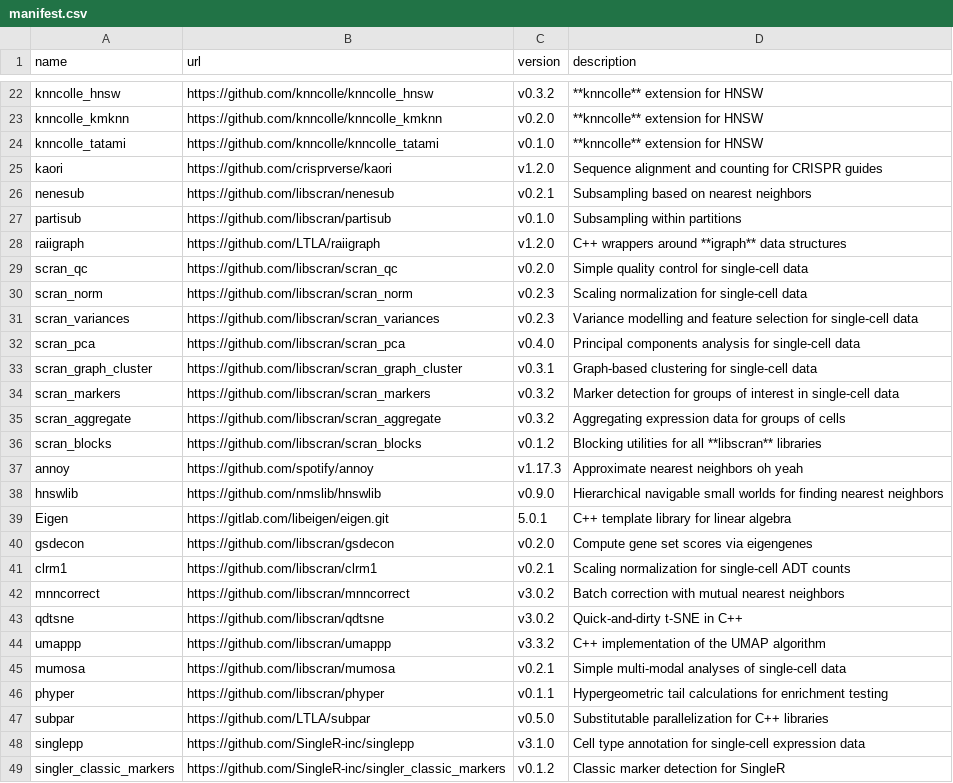
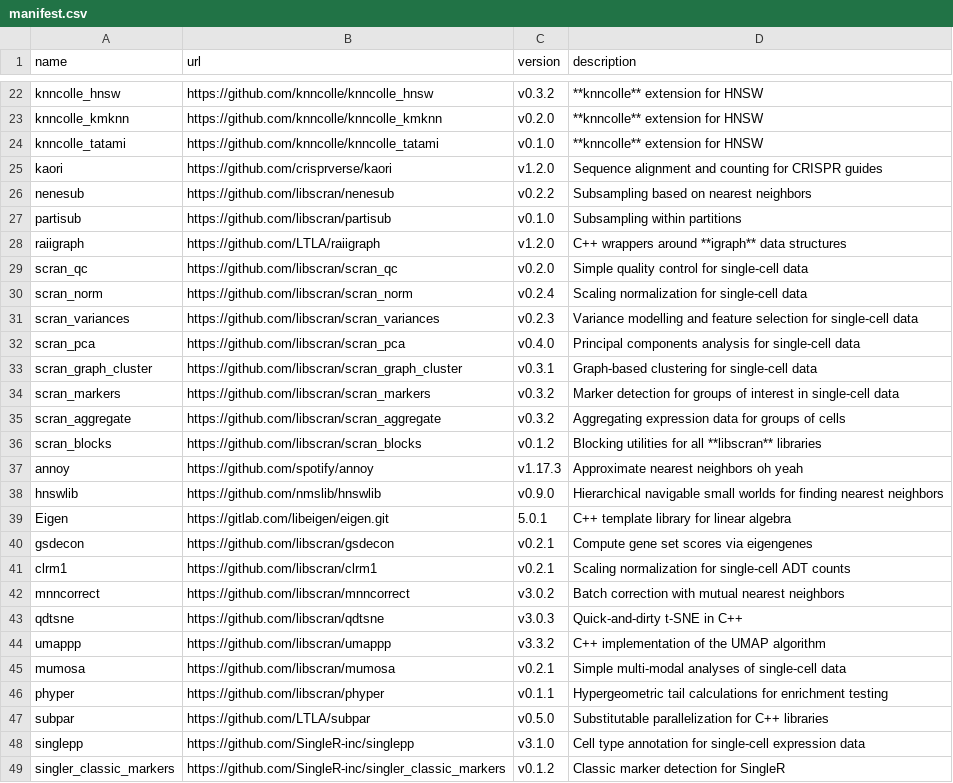
Before and after one commit to LTLA/assorthead, a CSV file: inst/manifest.csv, drawn as a sheet; only a part is shown, gaps mark what is left out.

Commit message:
Updated various libraries to their latest versions.

```diff
--- a/inst/manifest.csv
+++ b/inst/manifest.csv
@@ -25,3 +25,3 @@ knncolle_tatami,https://github.com/knncolle/knncolle_tatami,v0.1.0,"**knncolle**
 kaori,https://github.com/crisprverse/kaori,v1.2.0,"Sequence alignment and counting for CRISPR guides"
-nenesub,https://github.com/libscran/nenesub,v0.2.1,"Subsampling based on nearest neighbors"
+nenesub,https://github.com/libscran/nenesub,v0.2.2,"Subsampling based on nearest neighbors"
 partisub,https://github.com/libscran/partisub,v0.1.0,"Subsampling within partitions"
@@ -29,3 +29,3 @@ raiigraph,https://github.com/LTLA/raiigraph,v1.2.0,"C++ wrappers around **igraph
 scran_qc,https://github.com/libscran/scran_qc,v0.2.0,"Simple quality control for single-cell data"
-scran_norm,https://github.com/libscran/scran_norm,v0.2.3,"Scaling normalization for single-cell data"
+scran_norm,https://github.com/libscran/scran_norm,v0.2.4,"Scaling normalization for single-cell data"
 scran_variances,https://github.com/libscran/scran_variances,v0.2.3,"Variance modelling and feature selection for single-cell data"
@@ -39,6 +39,6 @@ hnswlib,https://github.com/nmslib/hnswlib,v0.9.0,"Hierarchical navigable small w
 Eigen,https://gitlab.com/libeigen/eigen.git,5.0.1,"C++ template library for linear algebra"
-gsdecon,https://github.com/libscran/gsdecon,v0.2.0,"Compute gene set scores via eigengenes"
+gsdecon,https://github.com/libscran/gsdecon,v0.2.1,"Compute gene set scores via eigengenes"
 clrm1,https://github.com/libscran/clrm1,v0.2.1,"Scaling normalization for single-cell ADT counts"
 mnncorrect,https://github.com/libscran/mnncorrect,v3.0.2,"Batch correction with mutual nearest neighbors"
-qdtsne,https://github.com/libscran/qdtsne,v3.0.2,"Quick-and-dirty t-SNE in C++"
+qdtsne,https://github.com/libscran/qdtsne,v3.0.3,"Quick-and-dirty t-SNE in C++"
 umappp,https://github.com/libscran/umappp,v3.3.2,"C++ implementation of the UMAP algorithm"
```
Also changed, not shown: 9 other files.
